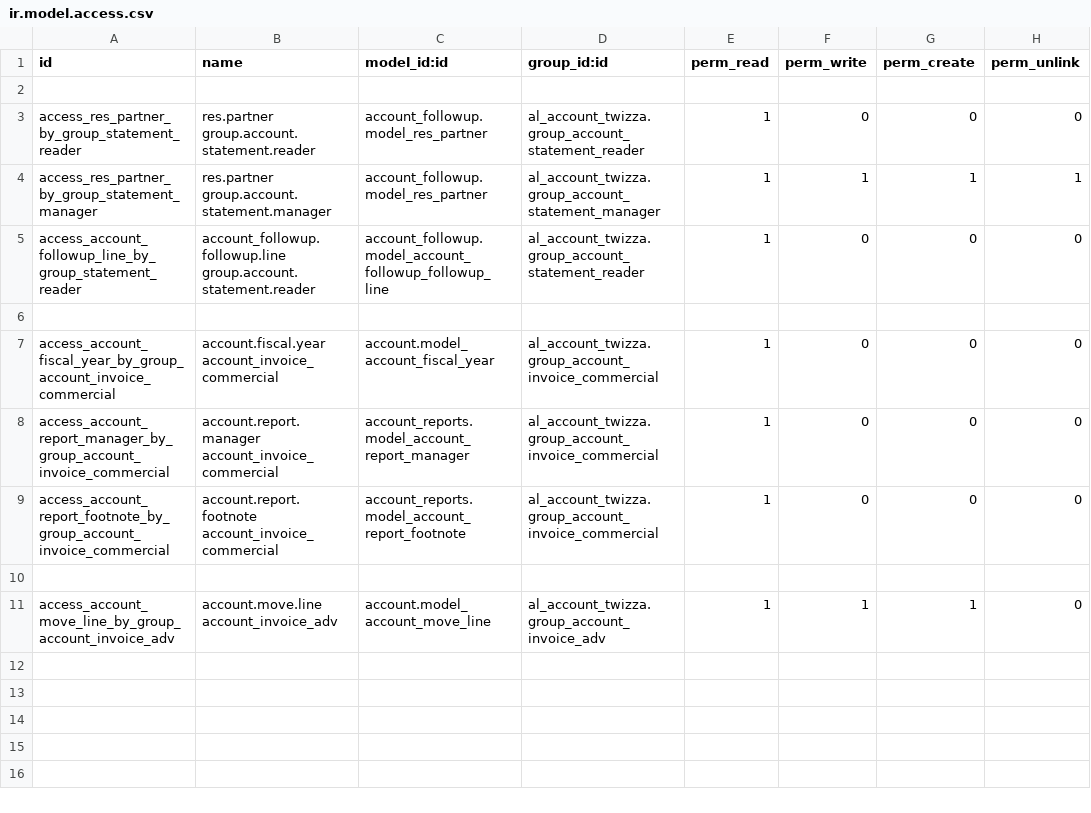
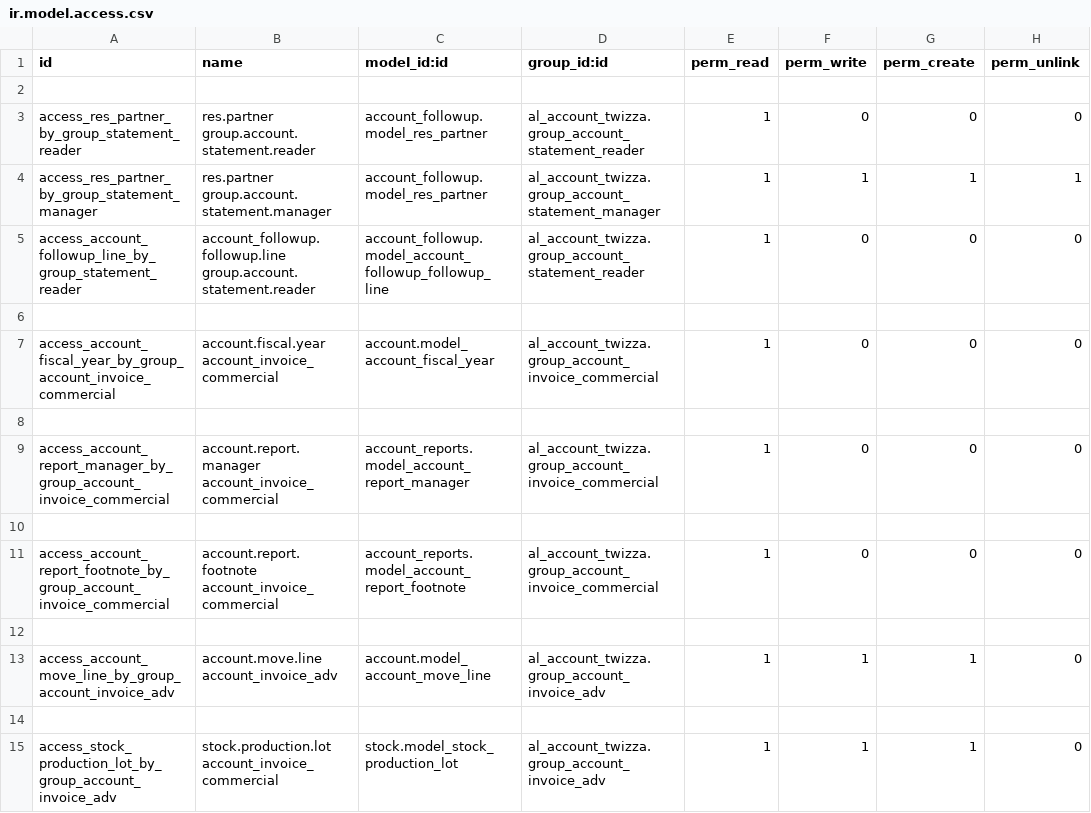
Before and after one commit to sadhill38/TWIZZA, a CSV file: al_account_twizza/security/ir.model.access.csv, drawn as a sheet.

Commit message:
fix access print invoice for account_invoice_commercial

```diff
--- a/al_account_twizza/security/ir.model.access.csv
+++ b/al_account_twizza/security/ir.model.access.csv
@@ -7,3 +7,5 @@ access_account_followup_line_by_group_statement_reader,account_followup.followup
 access_account_fiscal_year_by_group_account_invoice_commercial,account.fiscal.year account_invoice_commercial,account.model_account_fiscal_year,al_account_twizza.group_account_invoice_commercial,1,0,0,0
+
 access_account_report_manager_by_group_account_invoice_commercial,account.report.manager account_invoice_commercial,account_reports.model_account_report_manager,al_account_twizza.group_account_invoice_commercial,1,0,0,0
+
 access_account_report_footnote_by_group_account_invoice_commercial,account.report.footnote account_invoice_commercial,account_reports.model_account_report_footnote,al_account_twizza.group_account_invoice_commercial,1,0,0,0
@@ -11 +13,3 @@ access_account_report_footnote_by_group_account_invoice_commercial,account.repor
 access_account_move_line_by_group_account_invoice_adv,account.move.line account_invoice_adv,account.model_account_move_line,al_account_twizza.group_account_invoice_adv,1,1,1,0
+
+access_stock_production_lot_by_group_account_invoice_adv,stock.production.lot account_invoice_commercial,stock.model_stock_production_lot,al_account_twizza.group_account_invoice_adv,1,1,1,0
```
Also changed, not shown: 1 other file.
